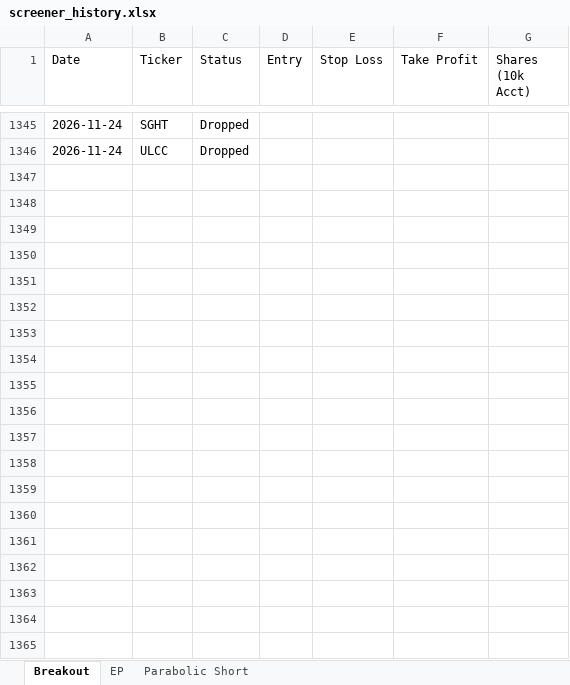
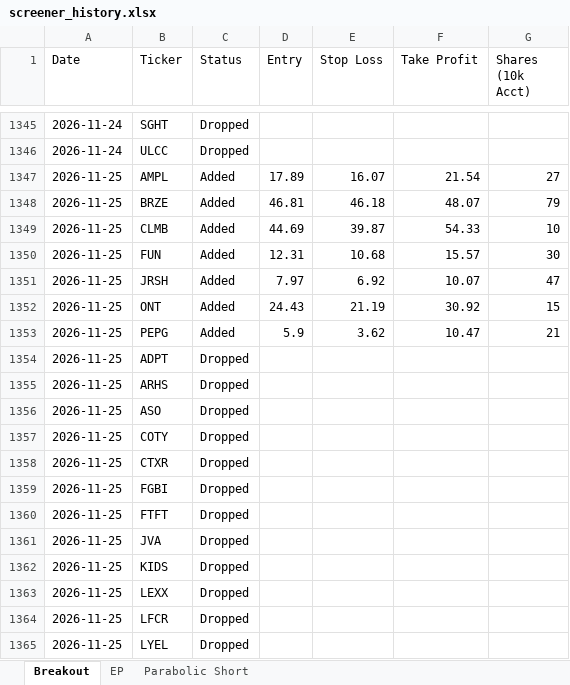
Before and after one commit to petarpanchev-lgtm/bug-free-umbrella, an Excel workbook: screener_history.xlsx, sheet Breakout, drawn as a sheet; only a part is shown, gaps mark what is left out; values as stored, in another font and other column widths than the file's, no borders; the diff covers the shown part only; the diff names each change by its address in the sheet, - before the commit and + after, or states it on an @@ line.

```diff
--- a/screener_history.xlsx (sheet Breakout)
+++ b/screener_history.xlsx (sheet Breakout)
+row 1347: 2026-11-25 | AMPL | Added | 17.89 | 16.07 | 21.54 | 27
+row 1348: 2026-11-25 | BRZE | Added | 46.81 | 46.18 | 48.07 | 79
+row 1349: 2026-11-25 | CLMB | Added | 44.69 | 39.87 | 54.33 | 10
+row 1350: 2026-11-25 | FUN | Added | 12.31 | 10.68 | 15.57 | 30
+row 1351: 2026-11-25 | JRSH | Added | 7.97 | 6.92 | 10.07 | 47
+row 1352: 2026-11-25 | ONT | Added | 24.43 | 21.19 | 30.92 | 15
+row 1353: 2026-11-25 | PEPG | Added | 5.9 | 3.62 | 10.47 | 21
+row 1354: 2026-11-25 | ADPT | Dropped
+row 1355: 2026-11-25 | ARHS | Dropped
+row 1356: 2026-11-25 | ASO | Dropped
+row 1357: 2026-11-25 | COTY | Dropped
+row 1358: 2026-11-25 | CTXR | Dropped
+row 1359: 2026-11-25 | FGBI | Dropped
+row 1360: 2026-11-25 | FTFT | Dropped
+row 1361: 2026-11-25 | JVA | Dropped
+row 1362: 2026-11-25 | KIDS | Dropped
+row 1363: 2026-11-25 | LEXX | Dropped
+row 1364: 2026-11-25 | LFCR | Dropped
+row 1365: 2026-11-25 | LYEL | Dropped
```
Also changed, not shown: 10 added rows elsewhere in this sheet, sheet EP.
